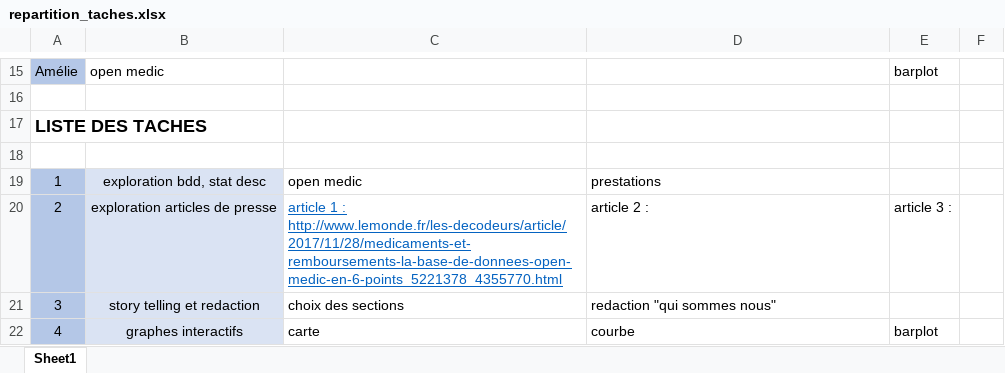
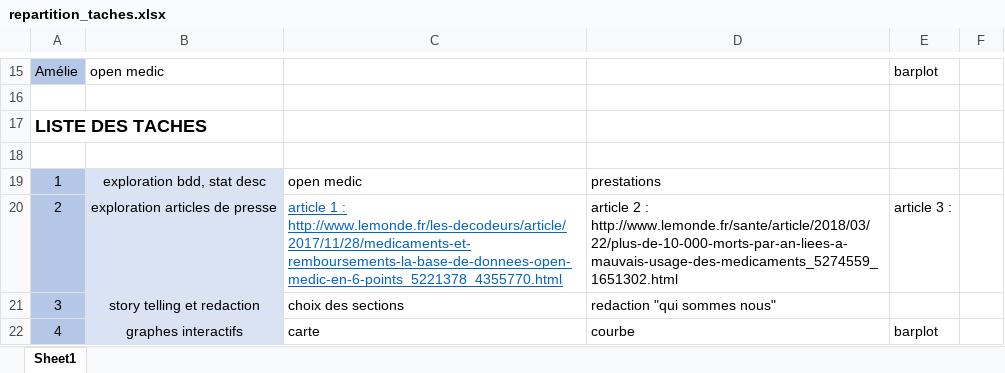
Before and after one commit to depenses-de-sante/dataviz, an Excel workbook: repartition_taches.xlsx, sheet Sheet1, drawn as a sheet; only a part is shown, gaps mark what is left out; values as stored, in another font and other column widths than the file's, no borders; ↵ is a line break in a cell; the diff names each change by its address in the sheet, - before the commit and + after, or states it on an @@ line.

Commit message:
ajout article mort medic

```diff
--- a/repartition_taches.xlsx (sheet Sheet1)
+++ b/repartition_taches.xlsx (sheet Sheet1)
-D20: …2 :
+D20: …2 : ↵ http://www.lemonde.fr/sante/article/2018/03/22/plus-de-10-000-morts-par-an-liees-a-mauvais-usage-des-medicaments_5274559_1651302.html
```
